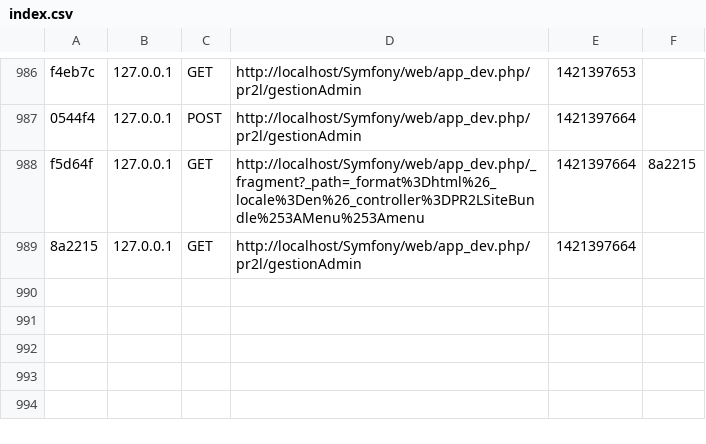
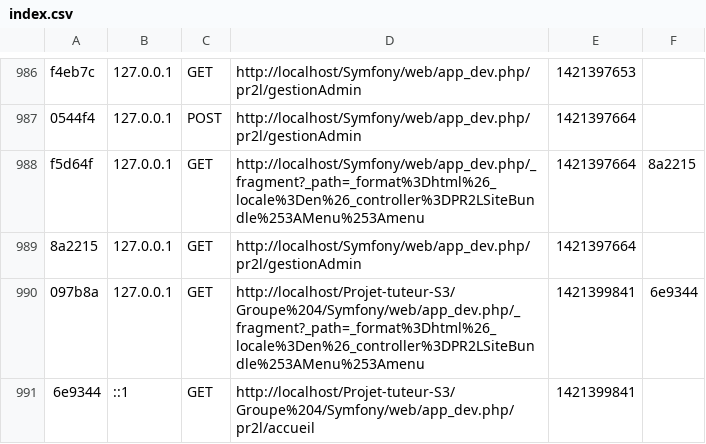
Before and after one commit to Aundinn/Projet-tuteur-S3, a CSV file: Groupe 4/Symfony/app/cache/dev/profiler/index.csv, drawn as a sheet; only a part is shown, gaps mark what is left out; the diff names each change by its address in the sheet, - before the commit and + after, or states it on an @@ line.

```diff
--- a/Groupe 4/Symfony/app/cache/dev/profiler/index.csv
+++ b/Groupe 4/Symfony/app/cache/dev/profiler/index.csv
+row 990: 097b8a | 127.0.0.1 | GET | http://localhost/Projet-tuteur-S3/Groupe%204/Symfony/web/app_dev.php/_fragment?_path=_format%3Dhtml%26_locale%3Den%26_controller%3DPR2LSiteBundle%253AMenu%253Amenu | 1421399841 | 6e9344
+row 991: 6e9344 | ::1 | GET | http://localhost/Projet-tuteur-S3/Groupe%204/Symfony/web/app_dev.php/pr2l/accueil | 1421399841
```
Also changed, not shown: 29 other files.
